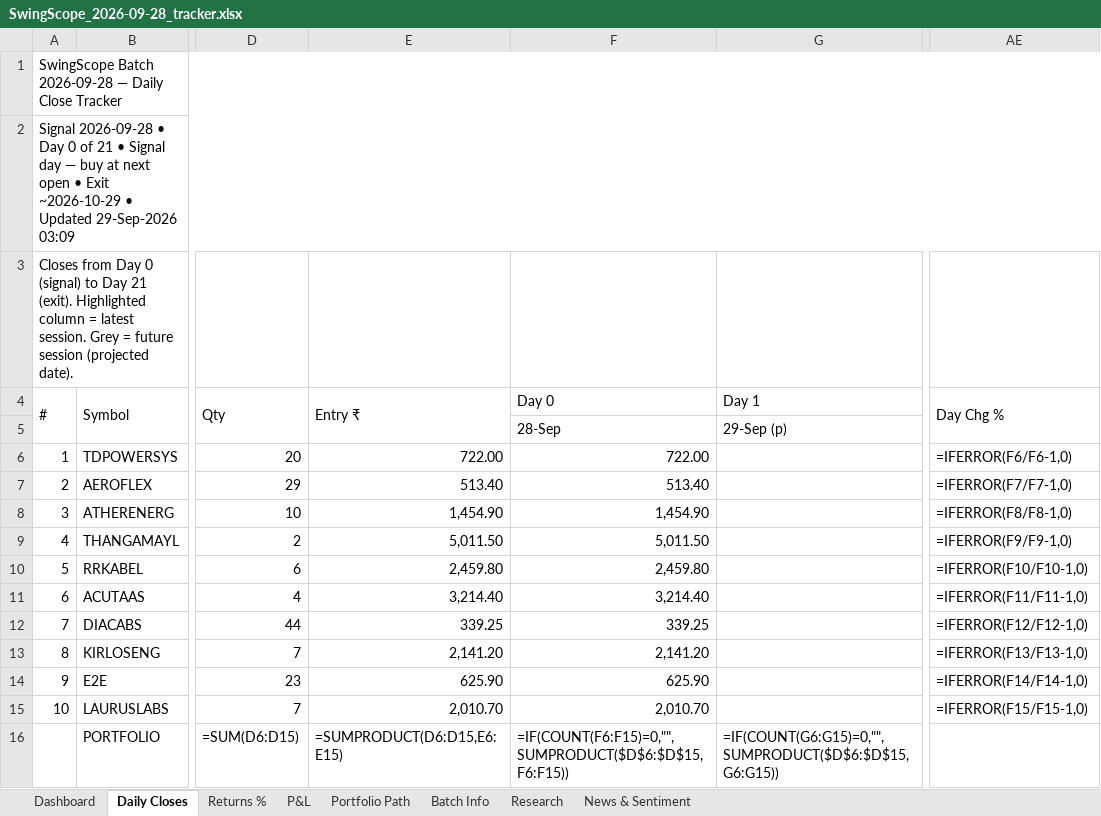
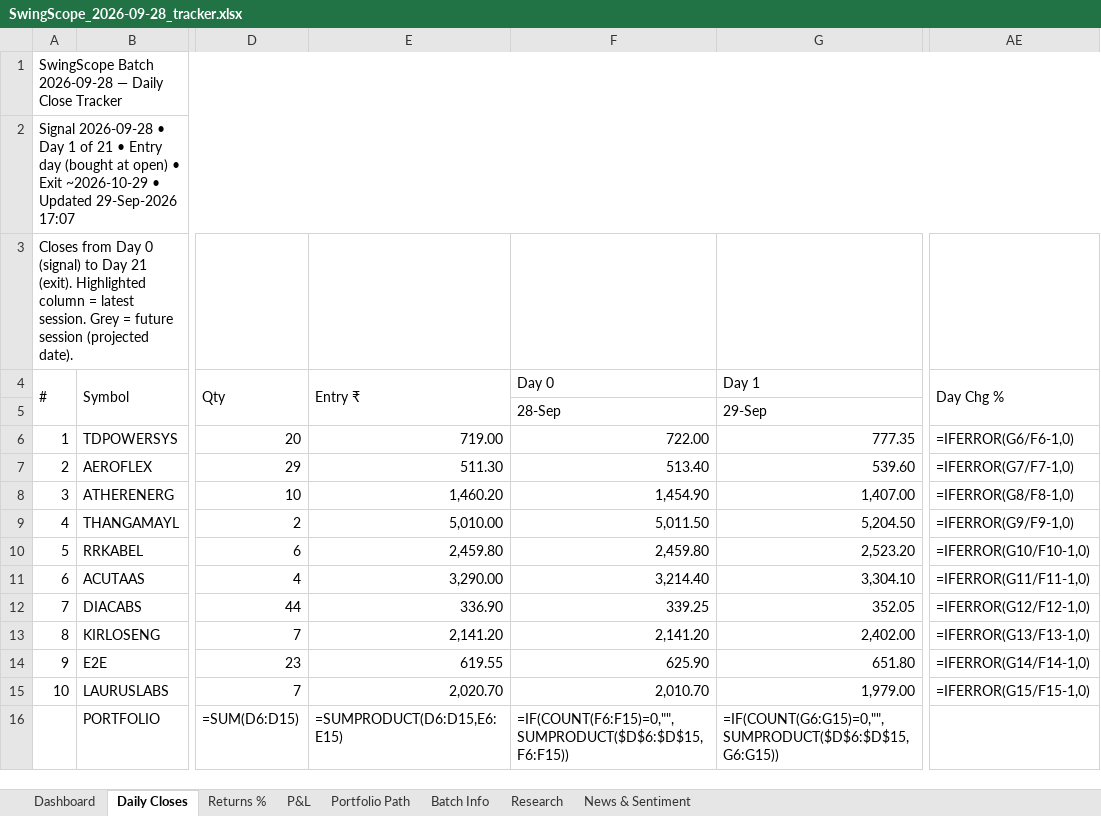
Before and after one commit to compukidsdgp-creator/Swing-Card, an Excel workbook: data/batches/2026-09-28/SwingScope_2026-09-28_tracker.xlsx, sheet Daily Closes, drawn as a sheet; only a part is shown, gaps mark what is left out; values as stored, in another font and other column widths than the file's, no cell formats; formulas without a stored value are shown as written; conditional formats not drawn; the diff names each change by its address in the sheet, - before the commit and + after, or states it on an @@ line.

Commit message:
Daily update 2026-09-29

```diff
--- a/data/batches/2026-09-28/SwingScope_2026-09-28_tracker.xlsx (sheet Daily Closes)
+++ b/data/batches/2026-09-28/SwingScope_2026-09-28_tracker.xlsx (sheet Daily Closes)
-A2 (#): …• Day 0 of 21 • Signal day — buy at next open • Exit ~2026-10-29 • Updated 29-Sep-2026 03:09
+A2 (#): …• Day 1 of 21 • Entry day (bought at open) • Exit ~2026-10-29 • Updated 29-Sep-2026 17:07
-G5 (Day 1): 29-Sep (p)
+G5 (Day 1): 29-Sep
-E6 (Entry ₹): 722.00
+E6 (Entry ₹): 719.00
-G6 (Day 1): (empty)
+G6 (Day 1): 777.35
-AE6 (Day Chg %): =IFERROR(F6/F6-1,0)
+AE6 (Day Chg %): =IFERROR(G6/F6-1,0)
-E7 (Entry ₹): 513.40
+E7 (Entry ₹): 511.30
-G7 (Day 1): (empty)
+G7 (Day 1): 539.60
-AE7 (Day Chg %): =IFERROR(F7/F7-1,0)
+AE7 (Day Chg %): =IFERROR(G7/F7-1,0)
-E8 (Entry ₹): 1,454.90
+E8 (Entry ₹): 1,460.20
-G8 (Day 1): (empty)
+G8 (Day 1): 1,407.00
-AE8 (Day Chg %): =IFERROR(F8/F8-1,0)
+AE8 (Day Chg %): =IFERROR(G8/F8-1,0)
-E9 (Entry ₹): 5,011.50
+E9 (Entry ₹): 5,010.00
-G9 (Day 1): (empty)
+G9 (Day 1): 5,204.50
-AE9 (Day Chg %): =IFERROR(F9/F9-1,0)
+AE9 (Day Chg %): =IFERROR(G9/F9-1,0)
-G10 (Day 1): (empty)
+G10 (Day 1): 2,523.20
-AE10 (Day Chg %): =IFERROR(F10/F10-1,0)
+AE10 (Day Chg %): =IFERROR(G10/F10-1,0)
-E11 (Entry ₹): 3,214.40
+E11 (Entry ₹): 3,290.00
-G11 (Day 1): (empty)
+G11 (Day 1): 3,304.10
-AE11 (Day Chg %): =IFERROR(F11/F11-1,0)
+AE11 (Day Chg %): =IFERROR(G11/F11-1,0)
-E12 (Entry ₹): 339.25
+E12 (Entry ₹): 336.90
-G12 (Day 1): (empty)
+G12 (Day 1): 352.05
-AE12 (Day Chg %): =IFERROR(F12/F12-1,0)
+AE12 (Day Chg %): =IFERROR(G12/F12-1,0)
-G13 (Day 1): (empty)
+G13 (Day 1): 2,402.00
-AE13 (Day Chg %): =IFERROR(F13/F13-1,0)
+AE13 (Day Chg %): =IFERROR(G13/F13-1,0)
-E14 (Entry ₹): 625.90
+E14 (Entry ₹): 619.55
-G14 (Day 1): (empty)
+G14 (Day 1): 651.80
-AE14 (Day Chg %): =IFERROR(F14/F14-1,0)
+AE14 (Day Chg %): =IFERROR(G14/F14-1,0)
-E15 (Entry ₹): 2,010.70
+E15 (Entry ₹): 2,020.70
-G15 (Day 1): (empty)
+G15 (Day 1): 1,979.00
-AE15 (Day Chg %): =IFERROR(F15/F15-1,0)
+AE15 (Day Chg %): =IFERROR(G15/F15-1,0)
```
Also changed, not shown: sheet News & Sentiment, sheet Dashboard, sheet Research, sheet Portfolio Path, sheet Batch Info, sheet P&L, 1 more sheet, cell formats, charts or pictures, 4 other files.
